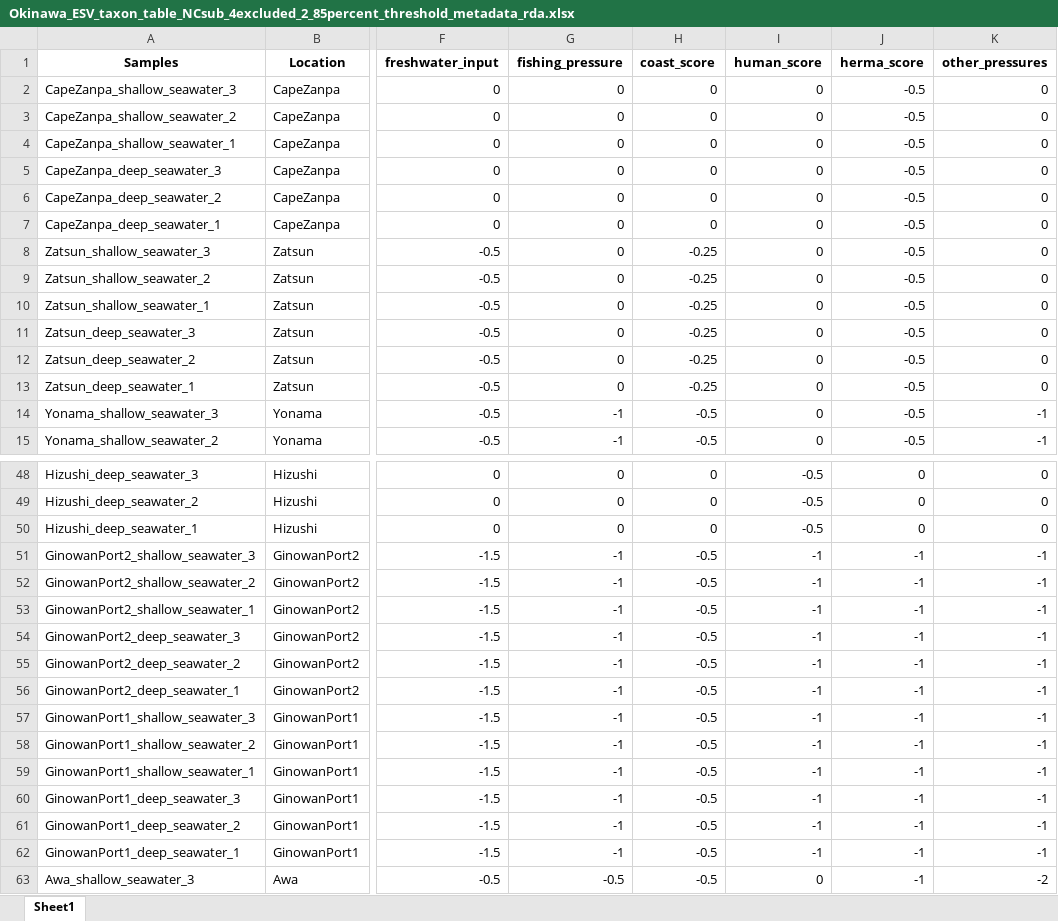
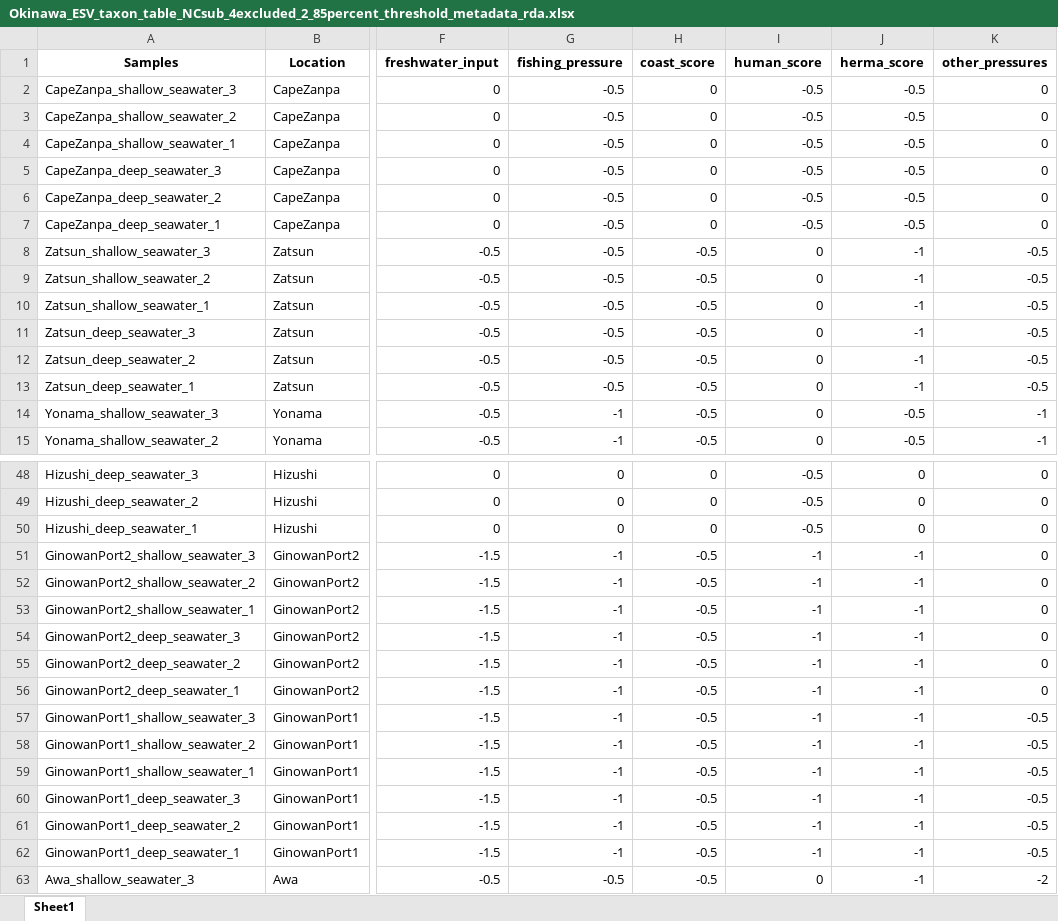
Before and after one commit to CCampanini/Campanini_Gosser_et_al-Effective_combination_reef_monitoring_Okinawa_metabarcoding, an Excel workbook: Multi-taxa_data/eDNA/2-Clean_data/Okinawa_ESV_taxon_table_NCsub_4excluded_2_85percent_threshold_metadata_rda.xlsx, sheet Sheet1, drawn as a sheet; only a part is shown, gaps mark what is left out; values as stored, in another font and other column widths than the file's, no borders; the diff covers the shown part only; the diff names each change by its address in the sheet, - before the commit and + after, or states it on an @@ line.

Commit message:
Update Okinawa_ESV_taxon_table_NCsub_4excluded_2_85percent_threshold_metadata_rda.xlsx
updated score values

```diff
--- a/Multi-taxa_data/eDNA/2-Clean_data/Okinawa_ESV_taxon_table_NCsub_4excluded_2_85percent_threshold_metadata_rda.xlsx (sheet Sheet1)
+++ b/Multi-taxa_data/eDNA/2-Clean_data/Okinawa_ESV_taxon_table_NCsub_4excluded_2_85percent_threshold_metadata_rda.xlsx (sheet Sheet1)
-G2:G13 (fishing_pressure): 0
+G2:G13 (fishing_pressure): -0.5
-I2:I7 (human_score): 0
+I2:I7 (human_score): -0.5
-H8:H13 (coast_score): -0.25
+H8:H13 (coast_score): -0.5
-J8:J13 (herma_score): -0.5
+J8:J13 (herma_score): -1
-K8:K13 (other_pressures): 0
+K8:K13 (other_pressures): -0.5
-K51:K56 (other_pressures): -1
+K51:K56 (other_pressures): 0
-K57:K62 (other_pressures): -1
+K57:K62 (other_pressures): -0.5
```
Also changed, not shown: 24 edited cells elsewhere in this sheet.
